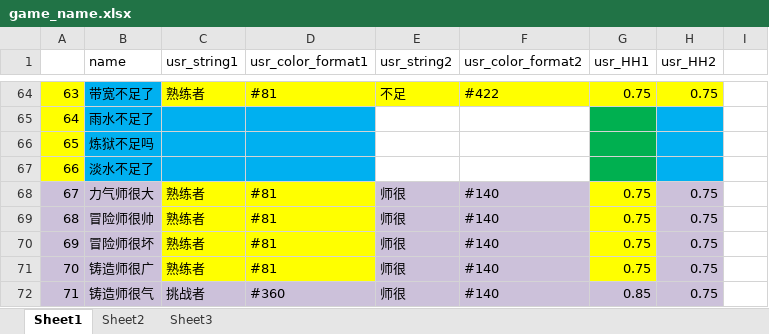
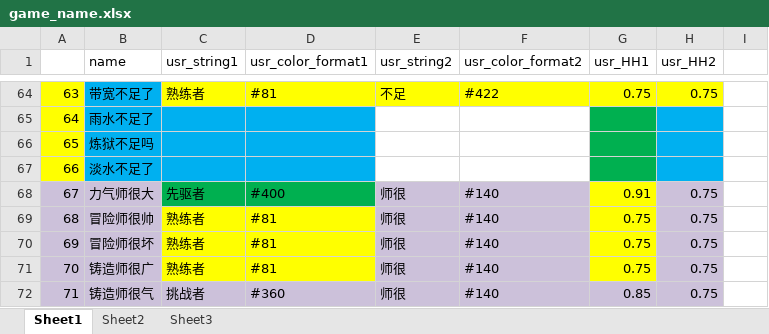
Before and after one commit to Lightman-yang/webdriver_new, an Excel workbook: lw/game_name.xlsx, sheet Sheet1, drawn as a sheet; only a part is shown, gaps mark what is left out; values as stored, in another font and other column widths than the file's, no borders; the diff names each change by its address in the sheet, - before the commit and + after, or states it on an @@ line.

```diff
--- a/lw/game_name.xlsx (sheet Sheet1)
+++ b/lw/game_name.xlsx (sheet Sheet1)
-C68 (usr_string1): 熟练者
+C68 (usr_string1): 先驱者
-C68:D68 fill: #FFFF00
+C68:D68 fill: #00B050
-D68 (usr_color_format1): #81
+D68 (usr_color_format1): #400
-G68 (usr_HH1): 0.75
+G68 (usr_HH1): 0.91
```
Also changed, not shown: 1 other file.
